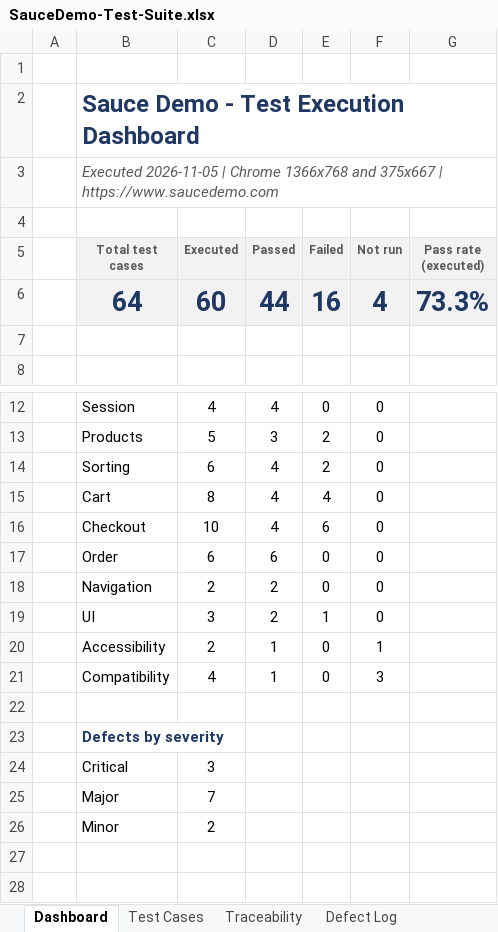
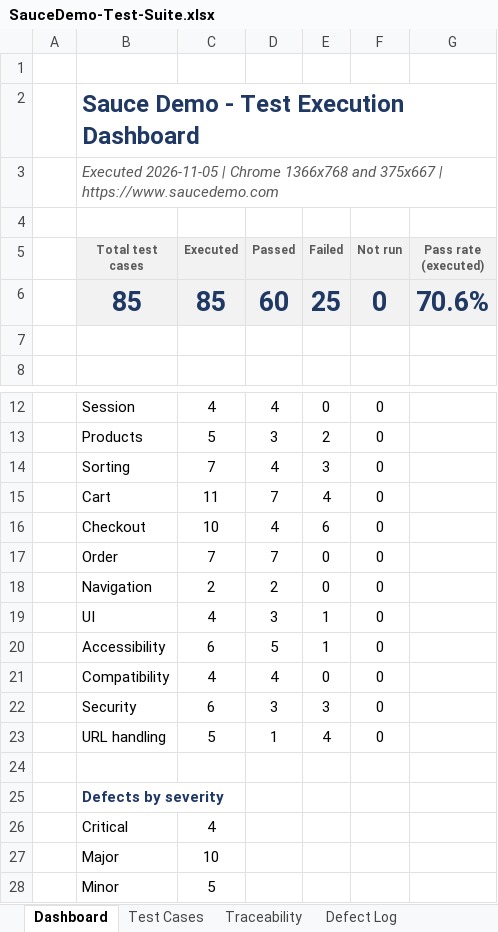
Before and after one commit to jahidulislamrihan26/sqa-portfolio, an Excel workbook: manual-testing/test-suite/SauceDemo-Test-Suite.xlsx, sheet Dashboard, drawn as a sheet; only a part is shown, gaps mark what is left out; values as stored, in another font and other column widths than the file's, no borders; removed rows and columns are numbered as before the commit, all else as after; the diff names each change by its address in the sheet, - before the commit and + after, or states it on an @@ line.

Commit message:
Manual testing v2: 85 cases, real Edge and axe scan, security and URL-handling review, 7 new defects, updated verdict

```diff
--- a/manual-testing/test-suite/SauceDemo-Test-Suite.xlsx (sheet Dashboard)
+++ b/manual-testing/test-suite/SauceDemo-Test-Suite.xlsx (sheet Dashboard)
-row 6:  | 64 | 60 | 44 | 16 | 4 | 73.3%
+row 6:  | 85 | 85 | 60 | 25 | 0 | 70.6%
-C14 (Executed): 6
+C14 (Executed): 7
-E14 (Failed): 2
+E14 (Failed): 3
-C15 (Executed): 8
+C15 (Executed): 11
-D15 (Passed): 4
+D15 (Passed): 7
-C17 (Executed): 6
+C17 (Executed): 7
-D17 (Passed): 6
+D17 (Passed): 7
-C19 (Executed): 3
+C19 (Executed): 4
-D19 (Passed): 2
+D19 (Passed): 3
-C20 (Executed): 2
+C20 (Executed): 6
-D20 (Passed): 1
+D20 (Passed): 5
-E20 (Failed): 0
+E20 (Failed): 1
-F20 (Not run): 1
+F20 (Not run): 0
-D21 (Passed): 1
+D21 (Passed): 4
-F21 (Not run): 3
+F21 (Not run): 0
+row 22:  | Security | 6 | 3 | 3 | 0
+row 23:  | URL handling | 5 | 1 | 4 | 0
-C26 (Executed): 3
+C26 (Executed): 4
-C27 (Executed): 7
+C27 (Executed): 10
-C28 (Executed): 2
+C28 (Executed): 5
```
Also changed, not shown: sheet Test Cases, sheet Defect Log, sheet Traceability, 26 other files.
